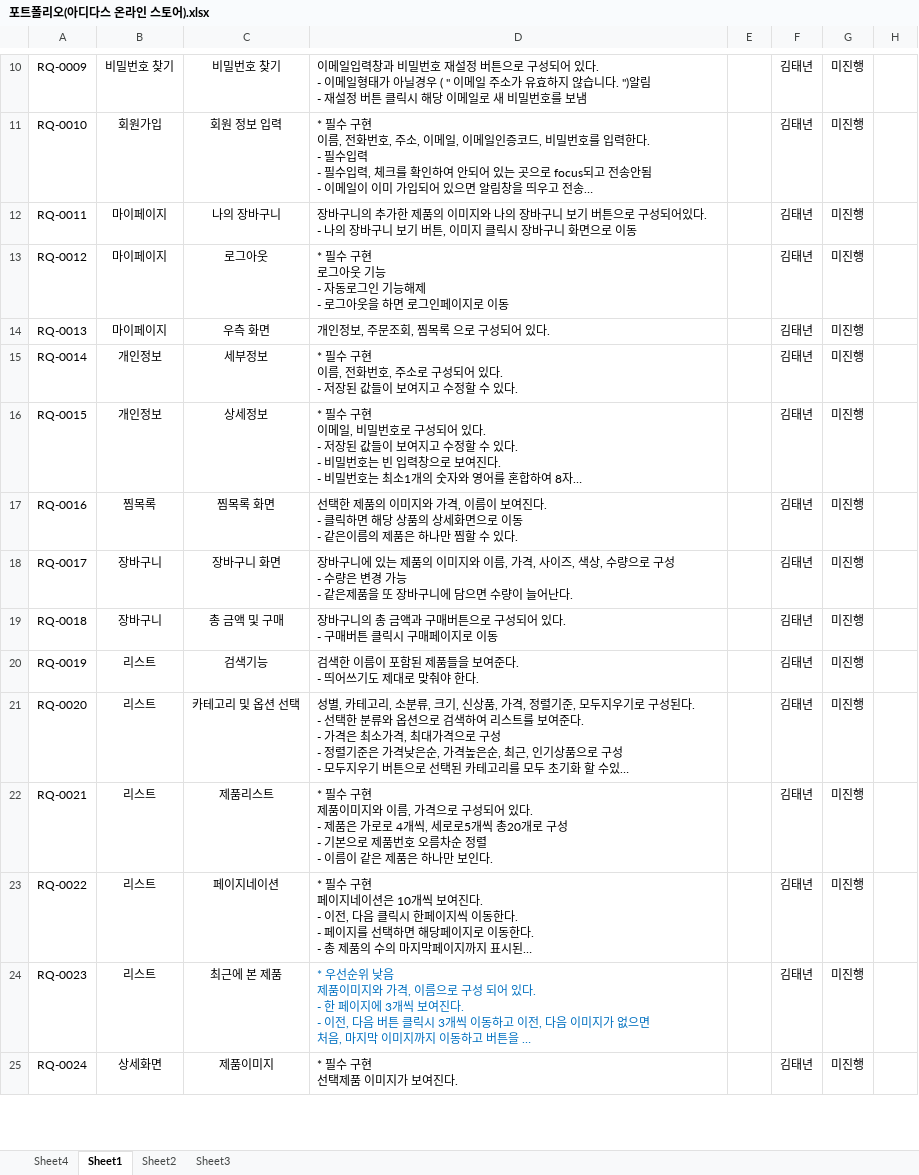
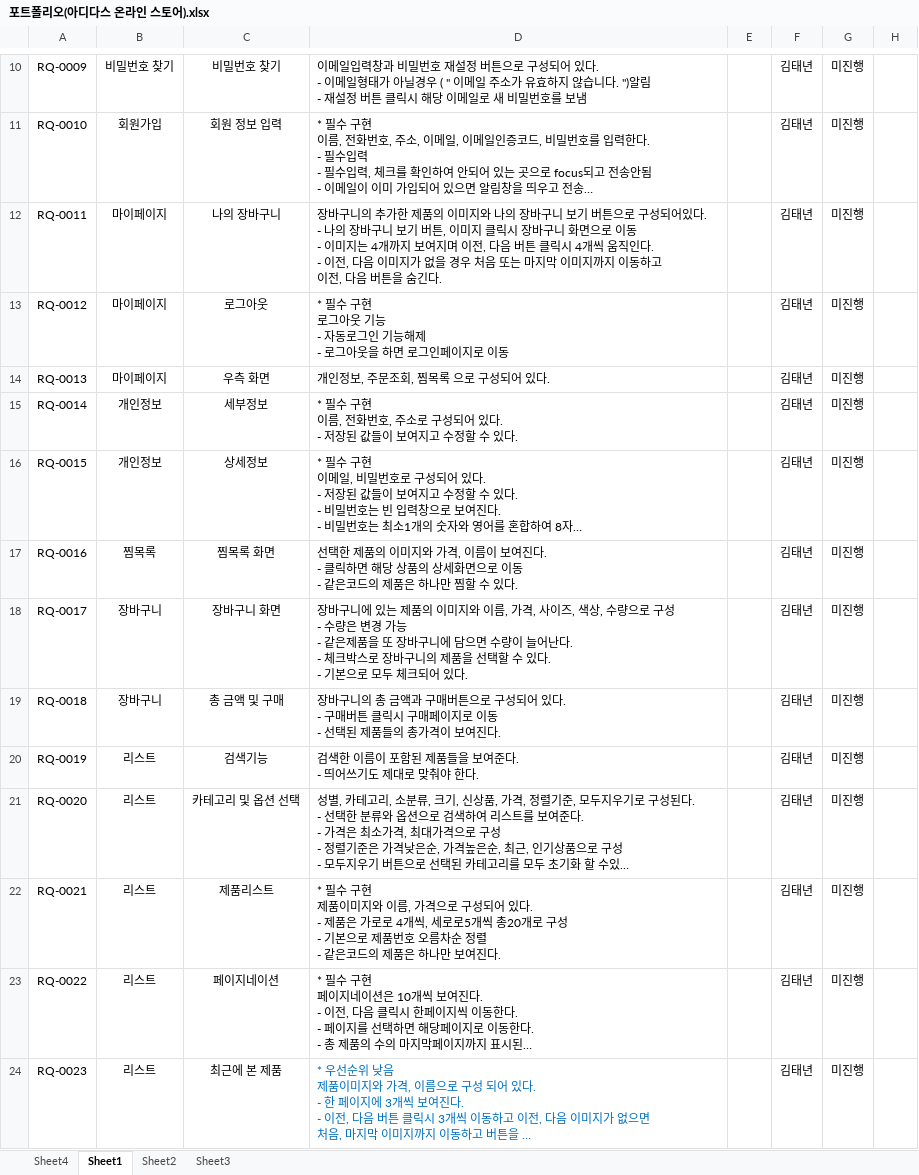
Before and after one commit to KIMTAENYEON/java_tn, an Excel workbook: 요구사항 명세서/포트폴리오(아디다스 온라인 스토어).xlsx, sheet Sheet1, drawn as a sheet; only a part is shown, gaps mark what is left out; the shorter side is filled out with more unchanged rows; long unchanged cells end in …; values as stored, in another font and other column widths than the file's, no borders; ↵ is a line break in a cell; the diff covers the shown part only; the diff names each change by its address in the sheet, - before the commit and + after, or states it on an @@ line.

```diff
--- a/요구사항 명세서/포트폴리오(아디다스 온라인 스토어).xlsx (sheet Sheet1)
+++ b/요구사항 명세서/포트폴리오(아디다스 온라인 스토어).xlsx (sheet Sheet1)
-D12: …로 이동
+D12: …로 이동 ↵ - 이미지는 4개까지 보여지며 이전, 다음 버튼 클릭시 4개씩 움직인다. ↵ - 이전, 다음 이미지가 없을 경우 처음 또는 마지막 이미지까지 이동하고 ↵ 이전, 다음 버튼을 숨긴다.
-D17: …- 같은이름의 제품…
+D17: …- 같은코드의 제품…
-D18: …어난다.
+D18: …어난다. ↵ - 체크박스로 장바구니의 제품을 선택할 수 있다. ↵ - 기본으로 모두 체크되어 있다.
-D19: …로 이동
+D19: …로 이동 ↵ - 선택된 제품들의 총가격이 보여진다.
-D22: …정렬 ↵ - 이름이 같은 제품은 하나만 보인다.
+D22: …정렬 ↵ - 같은코드의 제품은 하나만 보여진다.
```
Also changed, not shown: 2 added rows and 8 edited cells elsewhere in this sheet.
